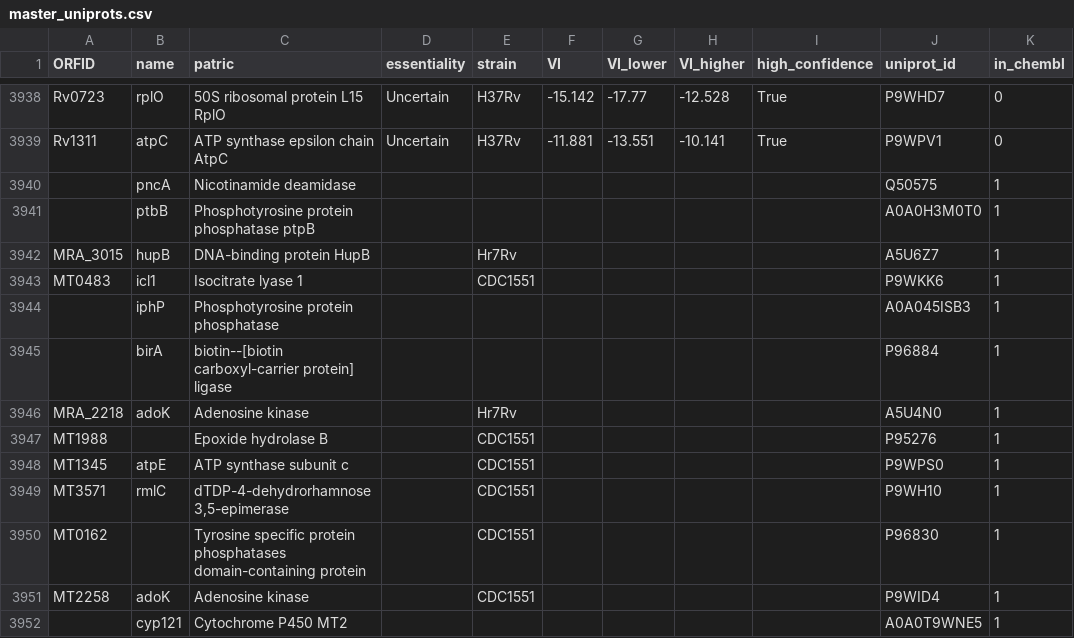
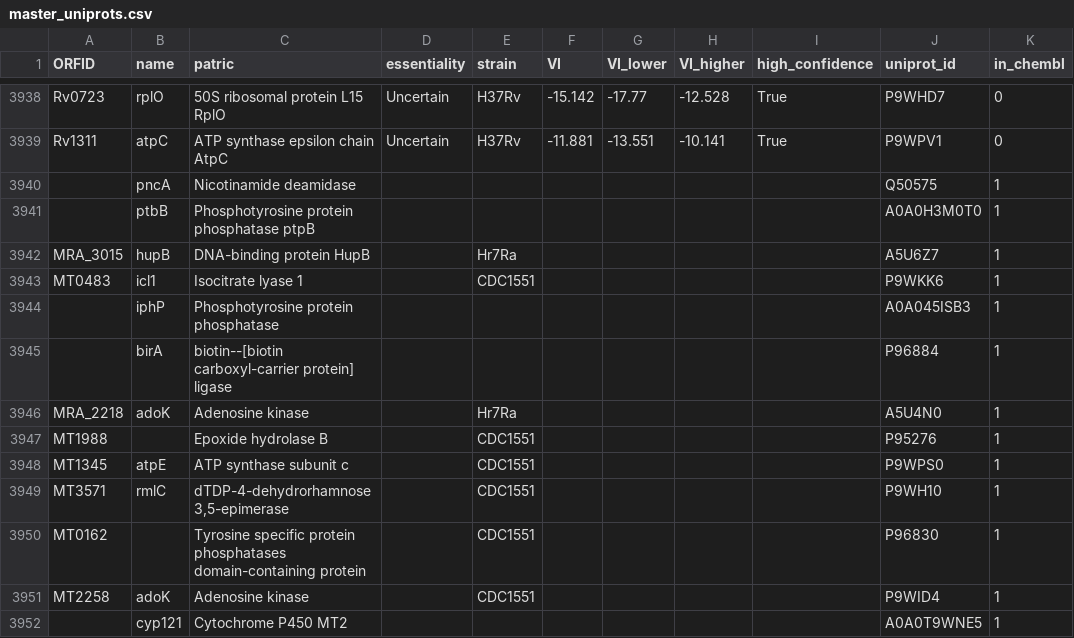
Before and after one commit to ersilia-os/mtb-target-prioritization, a CSV file: data/processed/master_uniprots.csv, drawn as a sheet; only a part is shown, gaps mark what is left out; the diff names each change by its address in the sheet, - before the commit and + after, or states it on an @@ line.

Commit message:
fix strains

```diff
--- a/data/processed/master_uniprots.csv
+++ b/data/processed/master_uniprots.csv
-E3942 (strain): Hr7Rv
+E3942 (strain): Hr7Ra
-E3946 (strain): Hr7Rv
+E3946 (strain): Hr7Ra
```
Also changed, not shown: 1 other file.
